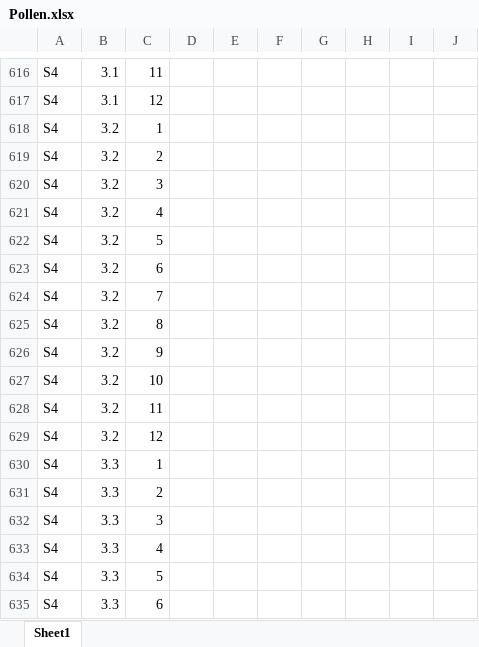
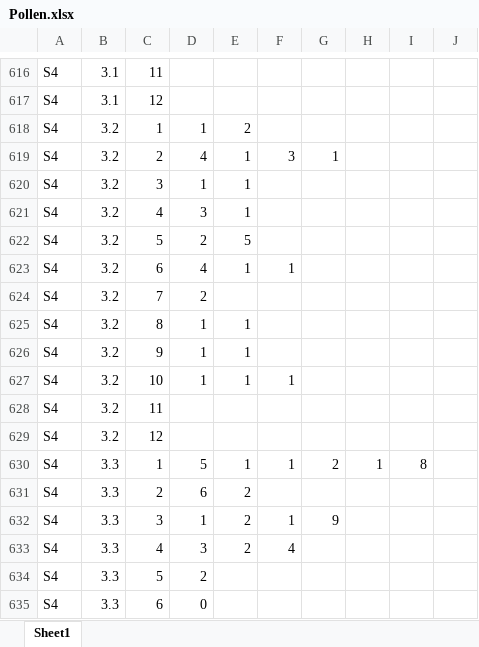
Before and after one commit to jennabraun/larrea.facilitation, an Excel workbook: Data/Pollen.xlsx, sheet Sheet1, drawn as a sheet; only a part is shown, gaps mark what is left out; values as stored, in another font and other column widths than the file's, no borders; the diff covers the shown part only; the diff names each change by its address in the sheet, - before the commit and + after, or states it on an @@ line.

```diff
--- a/Data/Pollen.xlsx (sheet Sheet1)
+++ b/Data/Pollen.xlsx (sheet Sheet1)
-D618: (empty)
+D618: 1
-E618: (empty)
+E618: 2
-D619: (empty)
+D619: 4
-E619:E621: (empty)
+E619:E621: 1
-F619: (empty)
+F619: 3
-G619: (empty)
+G619: 1
-D620: (empty)
+D620: 1
-D621: (empty)
+D621: 3
-D622: (empty)
+D622: 2
-E622: (empty)
+E622: 5
-D623: (empty)
+D623: 4
-E623: (empty)
+E623: 1
-F623: (empty)
+F623: 1
-D624: (empty)
+D624: 2
-D625:D627: (empty)
+D625:D627: 1
-E625:E627: (empty)
+E625:E627: 1
-F627: (empty)
+F627: 1
-D630: (empty)
+D630: 5
-E630: (empty)
+E630: 1
-F630: (empty)
+F630: 1
-G630: (empty)
+G630: 2
-H630: (empty)
+H630: 1
-I630: (empty)
+I630: 8
-D631: (empty)
+D631: 6
-E631:E633: (empty)
+E631:E633: 2
-D632: (empty)
+D632: 1
-F632: (empty)
+F632: 1
-G632: (empty)
+G632: 9
-D633: (empty)
+D633: 3
-F633: (empty)
+F633: 4
-D634: (empty)
+D634: 2
-D635: (empty)
+D635: 0
```
Also changed, not shown: 12 added rows, 60 removed rows and 609 edited cells elsewhere in this sheet, 13 other files.
